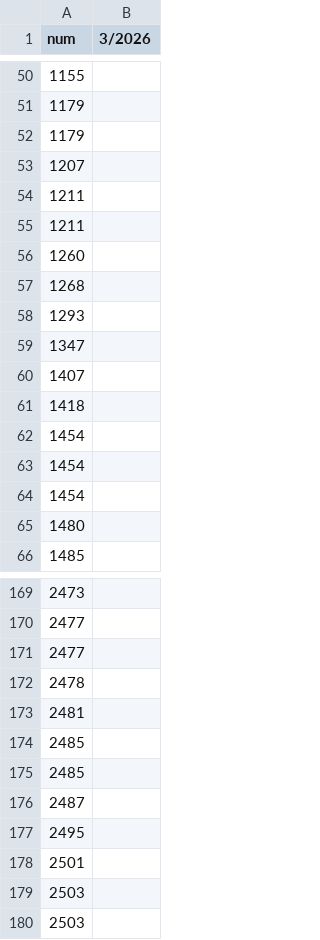
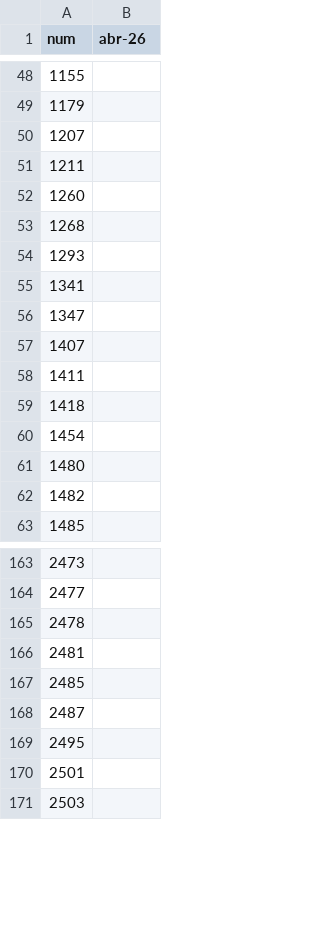
Before and after one commit to zaulin/GUB, a CSV file: utils/negra/Burgos.csv, drawn as a sheet; only a part is shown, gaps mark what is left out; the diff covers the shown part only.

Commit message:
Add files via upload

```diff
--- a/utils/negra/Burgos.csv
+++ b/utils/negra/Burgos.csv
@@ -1 +1 @@
-num;3/2026
+num;abr-26
@@ -51,5 +49,3 @@
 1179;
-1179;
 1207;
-1211;
 1211;
@@ -58,9 +54,10 @@
 1293;
+1341;
 1347;
 1407;
+1411;
 1418;
 1454;
-1454;
-1454;
 1480;
+1482;
 1485;
@@ -170,6 +164,4 @@
 2477;
-2477;
 2478;
 2481;
-2485;
 2485;
@@ -178,3 +170,2 @@
 2501;
-2503;
 2503;
```
Also changed, not shown: 6 added rows and 11 removed rows elsewhere in this file.
